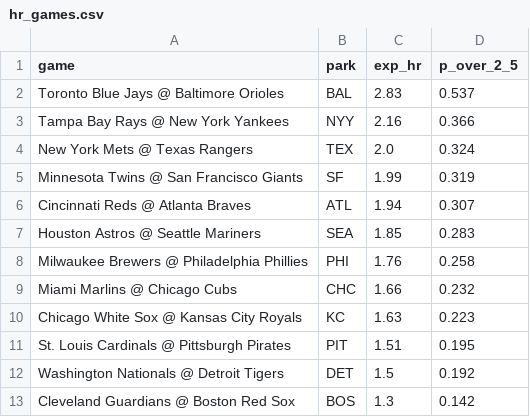
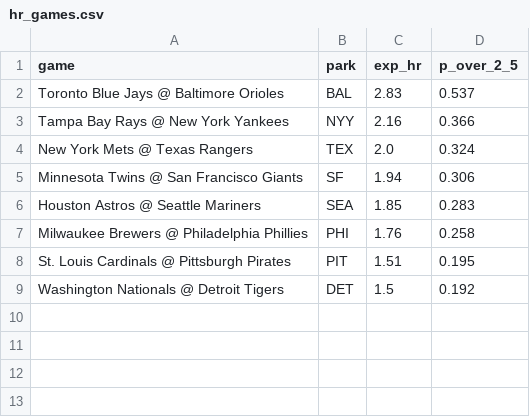
Before and after one commit to deebska/mlb-breakout-predictor, a CSV file: hr_games.csv, drawn as a sheet.

```diff
--- a/hr_games.csv
+++ b/hr_games.csv
@@ -4,10 +4,6 @@ Tampa Bay Rays @ New York Yankees,NYY,2.16,0.366
 New York Mets @ Texas Rangers,TEX,2.0,0.324
-Minnesota Twins @ San Francisco Giants,SF,1.99,0.319
-Cincinnati Reds @ Atlanta Braves,ATL,1.94,0.307
+Minnesota Twins @ San Francisco Giants,SF,1.94,0.306
 Houston Astros @ Seattle Mariners,SEA,1.85,0.283
 Milwaukee Brewers @ Philadelphia Phillies,PHI,1.76,0.258
-Miami Marlins @ Chicago Cubs,CHC,1.66,0.232
-Chicago White Sox @ Kansas City Royals,KC,1.63,0.223
 St. Louis Cardinals @ Pittsburgh Pirates,PIT,1.51,0.195
 Washington Nationals @ Detroit Tigers,DET,1.5,0.192
-Cleveland Guardians @ Boston Red Sox,BOS,1.3,0.142
```
Also changed, not shown: 7 other files.
